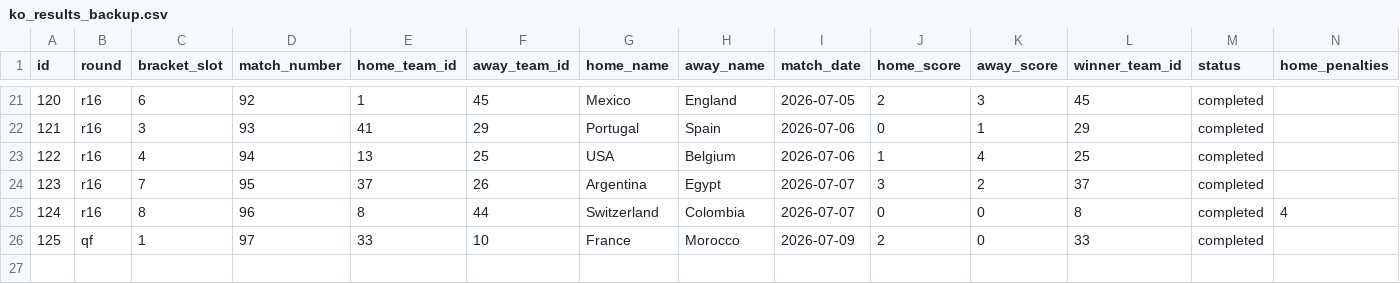
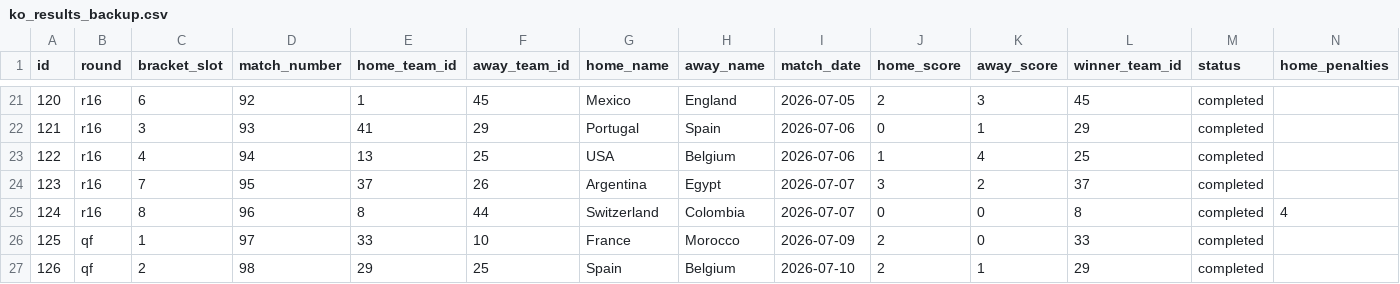
Before and after one commit to sme327/world-cup-family-hq, a CSV file: data/ko_results_backup.csv, drawn as a sheet; only a part is shown, gaps mark what is left out; rows hold the shown columns only; the diff names each change by its address in the sheet, - before the commit and + after, or states it on an @@ line.

Commit message:
Auto-backup (ko-result) — 2026-07-10 21:09 UTC

```diff
--- a/data/ko_results_backup.csv
+++ b/data/ko_results_backup.csv
+row 27: 126 | qf | 2 | 98 | 29 | 25 | Spain | Belgium | 2026-07-10 | 2 | 1 | 29 | completed
```
